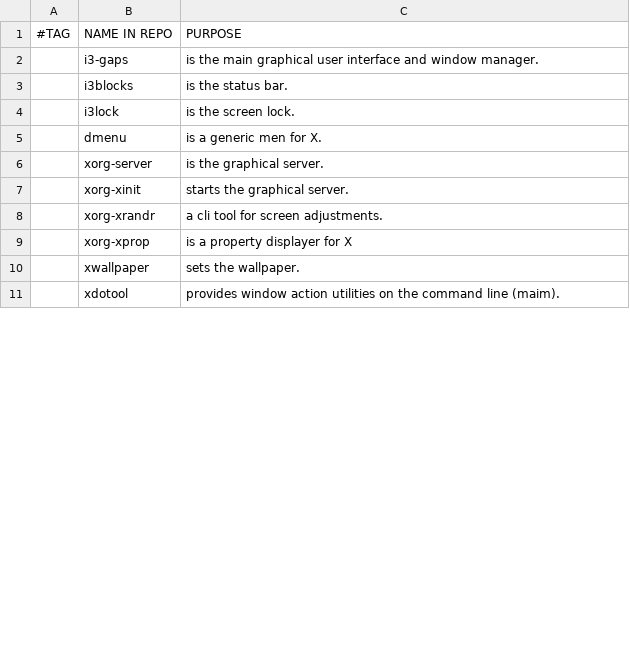
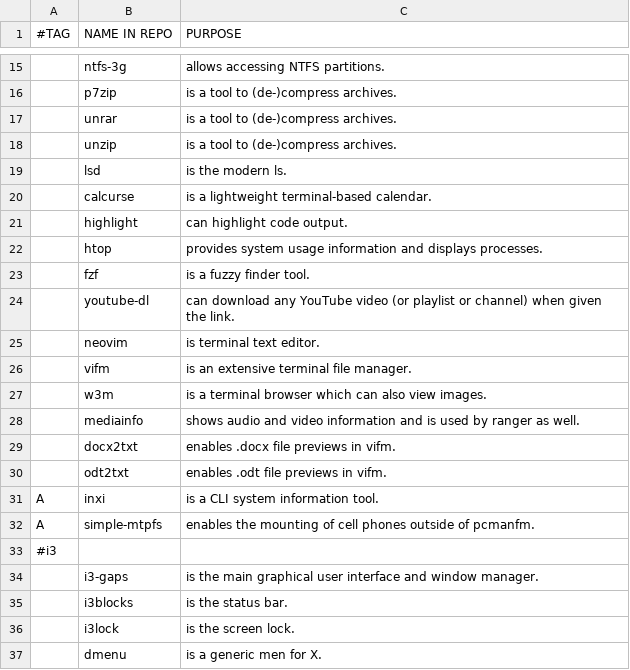
Before and after one commit to ispanos/anergos, a CSV file: programs/i3.csv, drawn as a sheet; only a part is shown, gaps mark what is left out; the shorter side is filled out with more unchanged rows; the diff covers the shown part only; the diff names each change by its address in the sheet, - before the commit and + after, or states it on an @@ line.

```diff
--- a/programs/i3.csv
+++ b/programs/i3.csv
+row 15:  | ntfs-3g | allows accessing NTFS partitions.
+row 16:  | p7zip | is a tool to (de-)compress archives.
+row 17:  | unrar | is a tool to (de-)compress archives.
+row 18:  | unzip | is a tool to (de-)compress archives.
+row 19:  | lsd | is the modern ls.
+row 20:  | calcurse | is a lightweight terminal-based calendar.
+row 21:  | highlight | can highlight code output.
+row 22:  | htop | provides system usage information and displays processes.
+row 23:  | fzf | is a fuzzy finder tool.
+row 24:  | youtube-dl | can download any YouTube video (or playlist or channel) when given the link.
+row 25:  | neovim | is terminal text editor.
+row 26:  | vifm | is an extensive terminal file manager.
+row 27:  | w3m | is a terminal browser which can also view images.
+row 28:  | mediainfo | shows audio and video information and is used by ranger as well.
+row 29:  | docx2txt | enables .docx file previews in vifm.
+row 30:  | odt2txt | enables .odt file previews in vifm.
+row 31: A | inxi | is a CLI system information tool.
+row 32: A | simple-mtpfs | enables the mounting of cell phones outside of pcmanfm.
+row 33: #i3
```
Also changed, not shown: 41 added rows and 1 removed row elsewhere in this file, programs/archive.csv, programs/gnome.csv, 8 other files.
